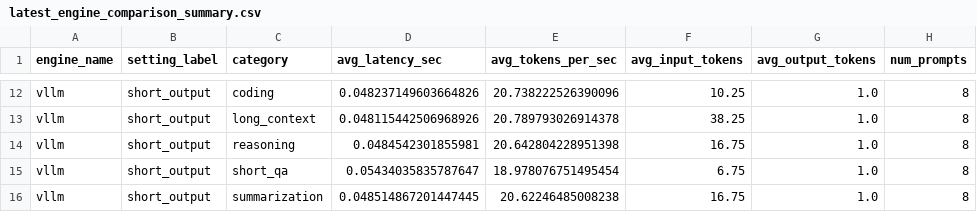
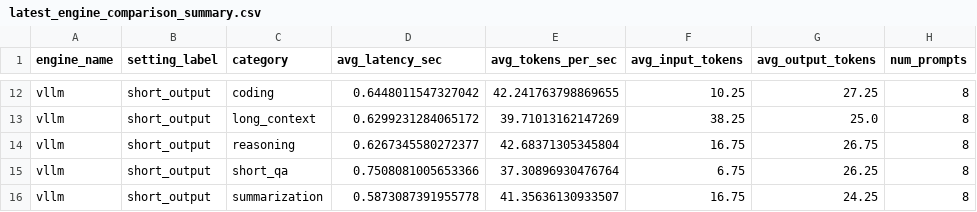
Before and after one commit to Swapnil99007/nvidia-llm-inference-bench, a CSV file: results/raw/latest_engine_comparison_summary.csv, drawn as a sheet; only a part is shown, gaps mark what is left out; the diff covers the shown part only; the diff names each change by its address in the sheet, - before the commit and + after, or states it on an @@ line.

```diff
--- a/results/raw/latest_engine_comparison_summary.csv
+++ b/results/raw/latest_engine_comparison_summary.csv
-D12 (avg_latency_sec): 0.048237149603664826
+D12 (avg_latency_sec): 0.6448011547327042
-E12 (avg_tokens_per_sec): 20.738222526390096
+E12 (avg_tokens_per_sec): 42.241763798869655
-G12 (avg_output_tokens): 1.0
+G12 (avg_output_tokens): 27.25
-D13 (avg_latency_sec): 0.048115442506968926
+D13 (avg_latency_sec): 0.6299231284065172
-E13 (avg_tokens_per_sec): 20.789793026914378
+E13 (avg_tokens_per_sec): 39.71013162147269
-G13 (avg_output_tokens): 1.0
+G13 (avg_output_tokens): 25.0
-D14 (avg_latency_sec): 0.0484542301855981
+D14 (avg_latency_sec): 0.6267345580272377
-E14 (avg_tokens_per_sec): 20.642804228951398
+E14 (avg_tokens_per_sec): 42.68371305345804
-G14 (avg_output_tokens): 1.0
+G14 (avg_output_tokens): 26.75
-D15 (avg_latency_sec): 0.05434035835787647
+D15 (avg_latency_sec): 0.7508081005653366
-E15 (avg_tokens_per_sec): 18.978076751495454
+E15 (avg_tokens_per_sec): 37.30896930476764
-G15 (avg_output_tokens): 1.0
+G15 (avg_output_tokens): 26.25
-D16 (avg_latency_sec): 0.048514867201447445
+D16 (avg_latency_sec): 0.5873087391955778
-E16 (avg_tokens_per_sec): 20.62246485008238
+E16 (avg_tokens_per_sec): 41.35636130933507
-G16 (avg_output_tokens): 1.0
+G16 (avg_output_tokens): 24.25
```
Also changed, not shown: 30 edited cells elsewhere in this file, 15 other files.
